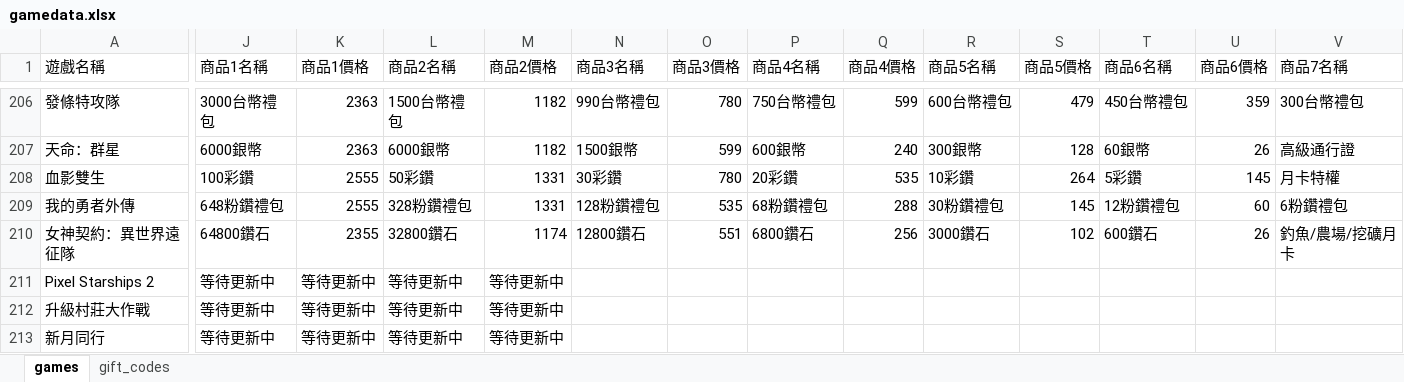
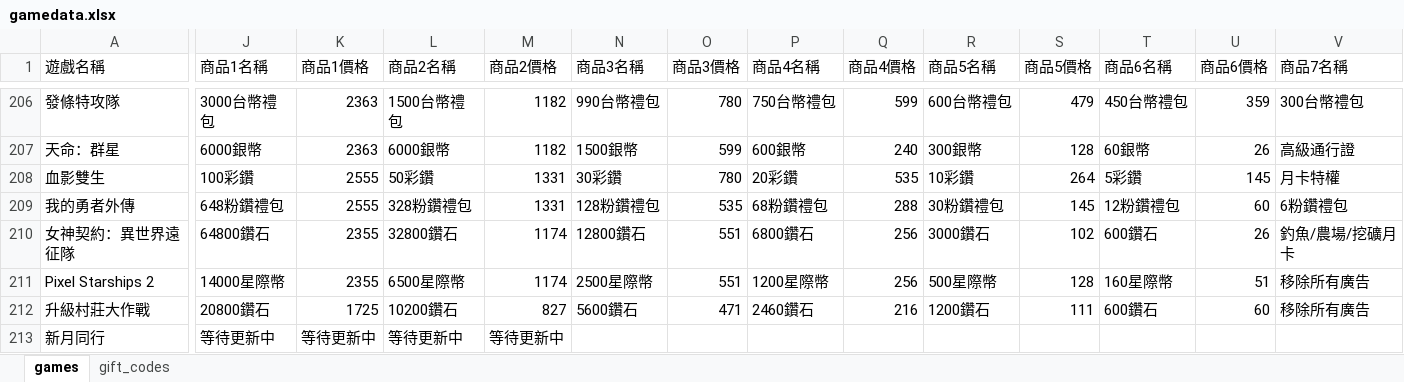
Before and after one commit to diva3322/SSBuy-web, an Excel workbook: detail_giftcode/data/gamedata.xlsx, sheet games, drawn as a sheet; only a part is shown, gaps mark what is left out; values as stored, in another font and other column widths than the file's, no cell formats; the diff covers the shown part only; the diff names each change by its address in the sheet, - before the commit and + after, or states it on an @@ line.

```diff
--- a/detail_giftcode/data/gamedata.xlsx (sheet games)
+++ b/detail_giftcode/data/gamedata.xlsx (sheet games)
-J211 (商品1名稱): 等待更新中
+J211 (商品1名稱): 14000星際幣
-K211 (商品1價格): 等待更新中
+K211 (商品1價格): 2355
-L211 (商品2名稱): 等待更新中
+L211 (商品2名稱): 6500星際幣
-M211 (商品2價格): 等待更新中
+M211 (商品2價格): 1174
-N211 (商品3名稱): (empty)
+N211 (商品3名稱): 2500星際幣
-O211 (商品3價格): (empty)
+O211 (商品3價格): 551
-P211 (商品4名稱): (empty)
+P211 (商品4名稱): 1200星際幣
-Q211 (商品4價格): (empty)
+Q211 (商品4價格): 256
-R211 (商品5名稱): (empty)
+R211 (商品5名稱): 500星際幣
-S211 (商品5價格): (empty)
+S211 (商品5價格): 128
-T211 (商品6名稱): (empty)
+T211 (商品6名稱): 160星際幣
-U211 (商品6價格): (empty)
+U211 (商品6價格): 51
-V211:V212 (商品7名稱): (empty)
+V211:V212 (商品7名稱): 移除所有廣告
-J212 (商品1名稱): 等待更新中
+J212 (商品1名稱): 20800鑽石
-K212 (商品1價格): 等待更新中
+K212 (商品1價格): 1725
-L212 (商品2名稱): 等待更新中
+L212 (商品2名稱): 10200鑽石
-M212 (商品2價格): 等待更新中
+M212 (商品2價格): 827
-N212 (商品3名稱): (empty)
+N212 (商品3名稱): 5600鑽石
-O212 (商品3價格): (empty)
+O212 (商品3價格): 471
-P212 (商品4名稱): (empty)
+P212 (商品4名稱): 2460鑽石
-Q212 (商品4價格): (empty)
+Q212 (商品4價格): 216
-R212 (商品5名稱): (empty)
+R212 (商品5名稱): 1200鑽石
-S212 (商品5價格): (empty)
+S212 (商品5價格): 111
-T212 (商品6名稱): (empty)
+T212 (商品6名稱): 600鑽石
-U212 (商品6價格): (empty)
+U212 (商品6價格): 60
```
Also changed, not shown: 108 edited cells elsewhere in this sheet, sheet gift_codes, cell formats, 15 other files.
